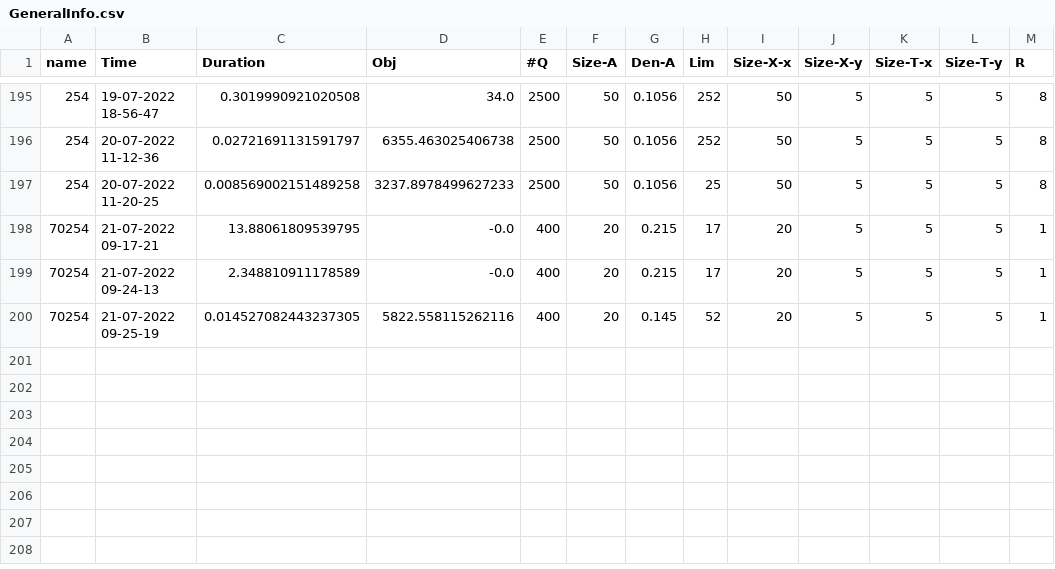
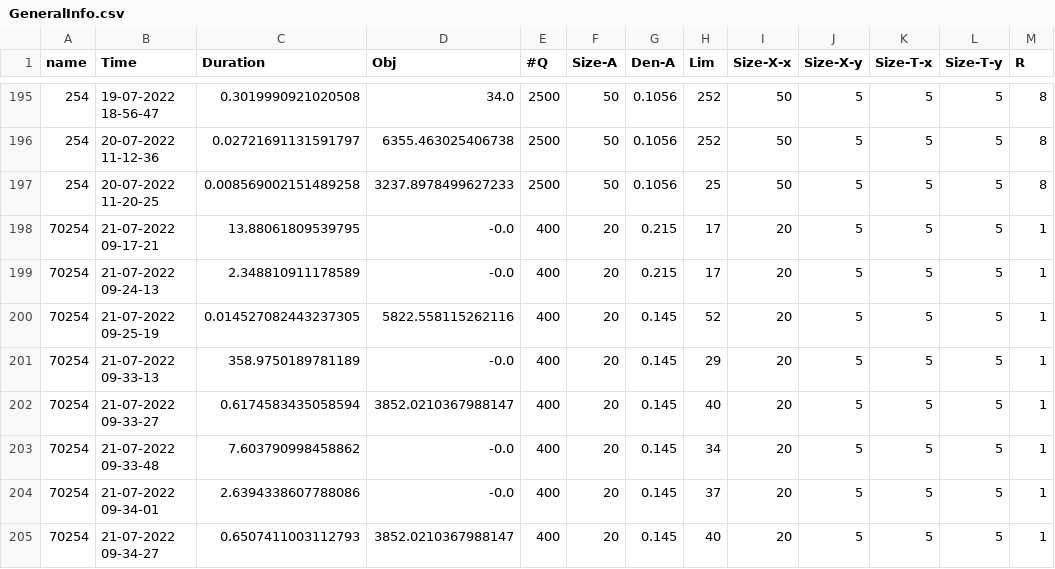
Before and after one commit to HesamShaelaie/GNN-Math, a CSV file: GNNOUTPUT/GeneralInfo.csv, drawn as a sheet; only a part is shown, gaps mark what is left out.

```diff
--- a/GNNOUTPUT/GeneralInfo.csv
+++ b/GNNOUTPUT/GeneralInfo.csv
@@ -200 +200,6 @@ name,Time,Duration,Obj,#Q,Size-A,Den-A,Lim,Size-X-x,Size-X-y,Size-T-x,Size-T-y,R
 70254,21-07-2022 09-25-19,0.014527082443237305,5822.558115262116,400,20,0.145,52,20,5,5,5,1
+70254,21-07-2022 09-33-13,358.9750189781189,-0.0,400,20,0.145,29,20,5,5,5,1
+70254,21-07-2022 09-33-27,0.6174583435058594,3852.0210367988147,400,20,0.145,40,20,5,5,5,1
+70254,21-07-2022 09-33-48,7.603790998458862,-0.0,400,20,0.145,34,20,5,5,5,1
+70254,21-07-2022 09-34-01,2.6394338607788086,-0.0,400,20,0.145,37,20,5,5,5,1
+70254,21-07-2022 09-34-27,0.6507411003112793,3852.0210367988147,400,20,0.145,40,20,5,5,5,1
```
Also changed, not shown: 2 other files.
